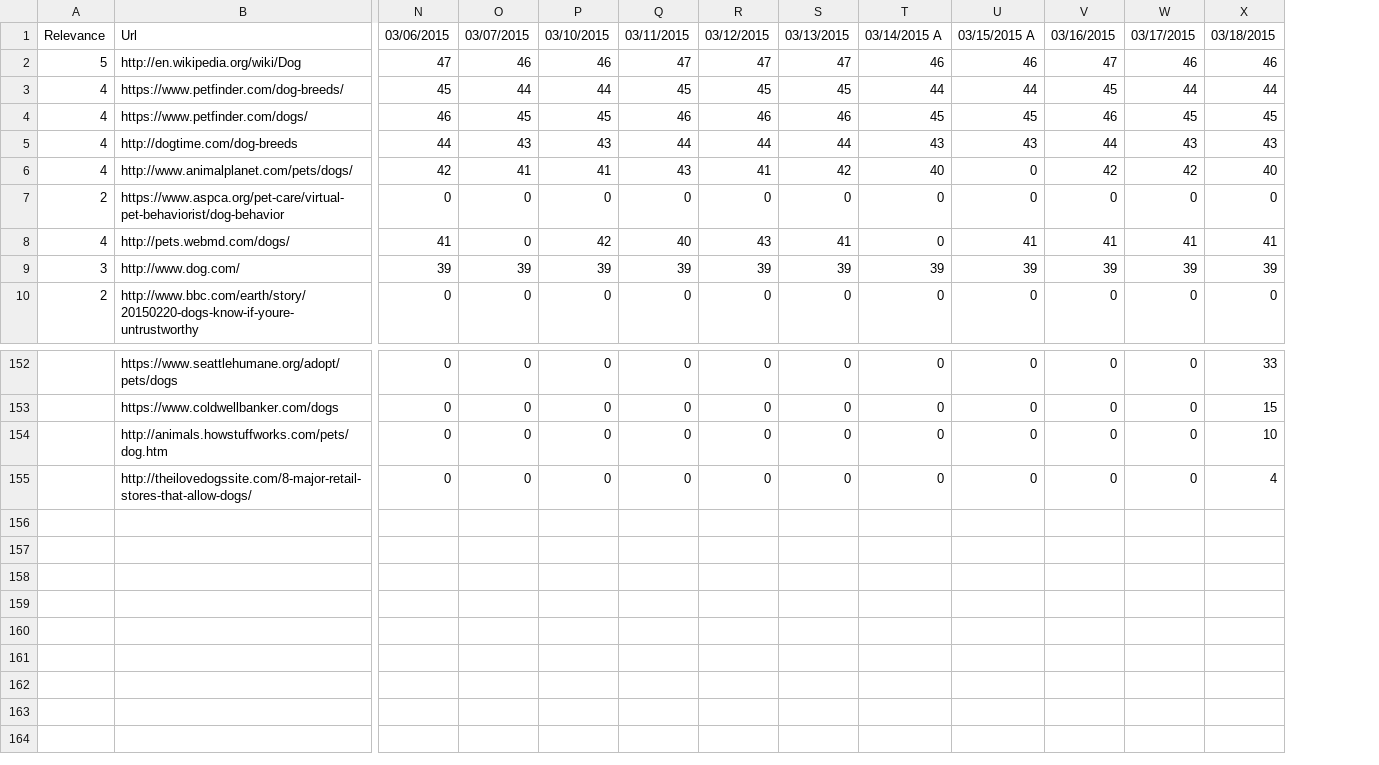
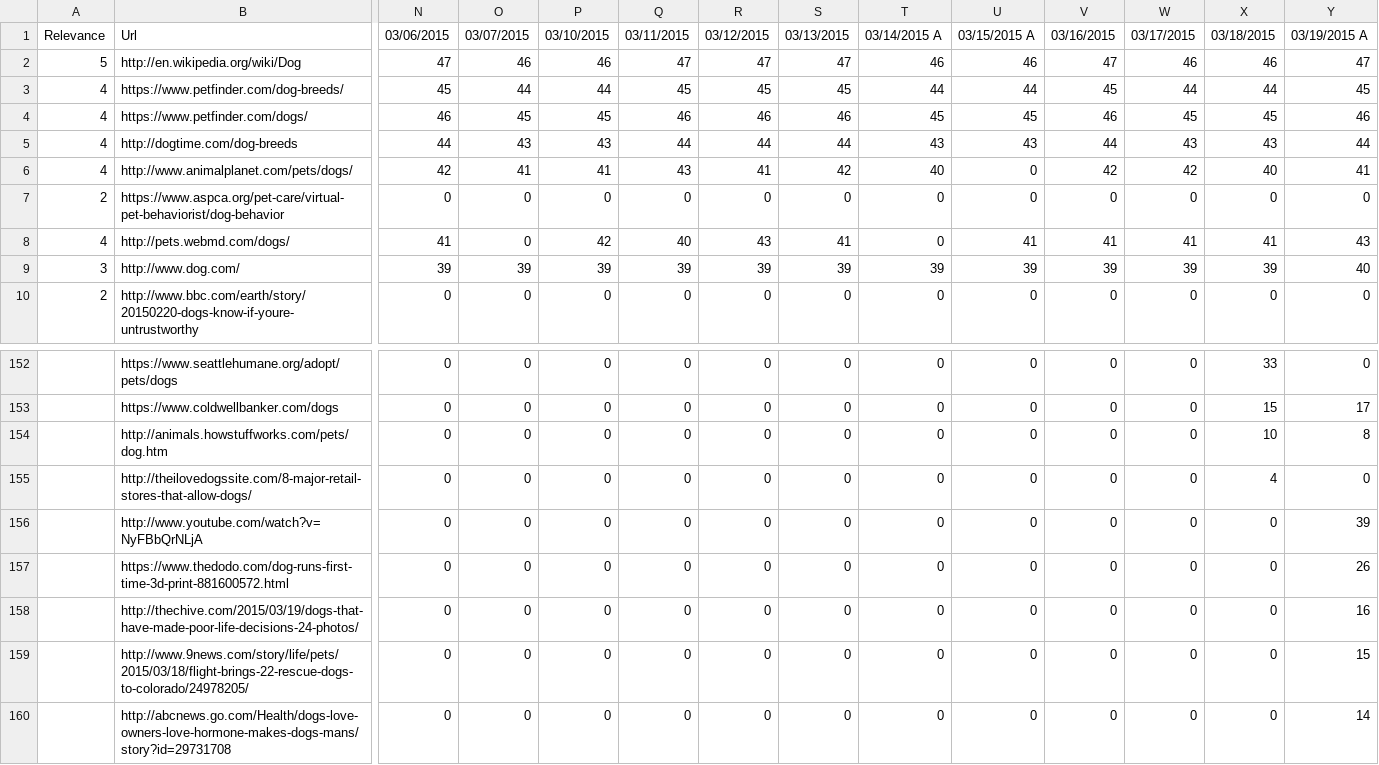
Before and after one commit to TKRKS/PersonalizedSearchBot, a CSV file: dogsNonPersonalized.csv, drawn as a sheet; only a part is shown, gaps mark what is left out; rows hold the shown columns only; the diff names each change by its address in the sheet, - before the commit and + after, or states it on an @@ line.

```diff
--- a/dogsNonPersonalized.csv
+++ b/dogsNonPersonalized.csv
+column Y, rows 1-10: 03/19/2015 A | 47 | 45 | 46 | 44 | 41 | 0 | 43 | 40 | 0; rows 152-155: 0 | 17 | 8 | 0
+row 156:  | http://www.youtube.com/watch?v=NyFBbQrNLjA | 0 | 0 | 0 | 0 | 0 | 0 | 0 | 0 | 0 | 0 | 0 | 39
+row 157:  | https://www.thedodo.com/dog-runs-first-time-3d-print-881600572.html | 0 | 0 | 0 | 0 | 0 | 0 | 0 | 0 | 0 | 0 | 0 | 26
+row 158:  | http://thechive.com/2015/03/19/dogs-that-have-made-poor-life-decisions-24-photos/ | 0 | 0 | 0 | 0 | 0 | 0 | 0 | 0 | 0 | 0 | 0 | 16
+row 159:  | http://www.9news.com/story/life/pets/2015/03/18/flight-brings-22-rescue-dogs-to-colorado/24978205/ | 0 | 0 | 0 | 0 | 0 | 0 | 0 | 0 | 0 | 0 | 0 | 15
+row 160:  | http://abcnews.go.com/Health/dogs-love-owners-love-hormone-makes-dogs-mans/story?id=29731708 | 0 | 0 | 0 | 0 | 0 | 0 | 0 | 0 | 0 | 0 | 0 | 14
```
Also changed, not shown: dogsPersonalized.csv, gamergateNonPersonalized.csv, 13 other files.
